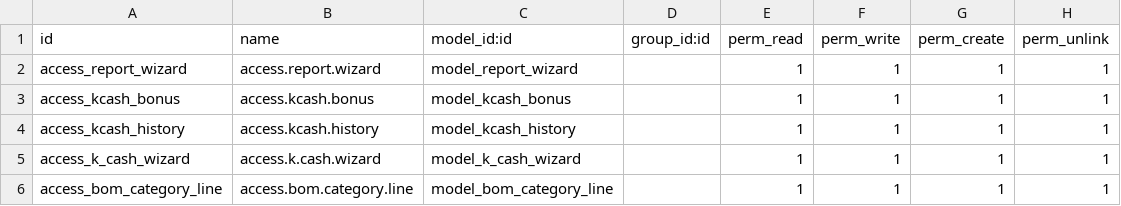
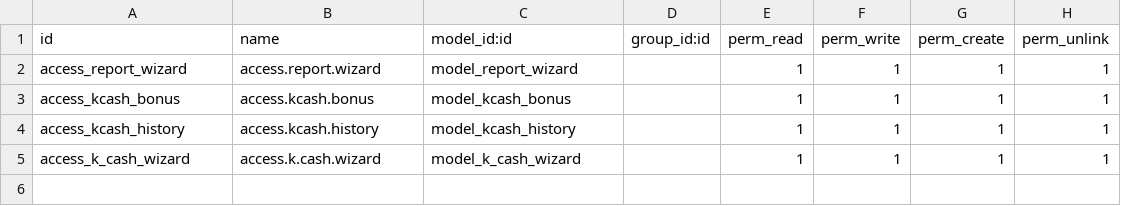
Before and after one commit to Clairmontandco/odoo, a CSV file: kits_mrp_customization/security/ir.model.access.csv, drawn as a sheet; the diff names each change by its address in the sheet, - before the commit and + after, or states it on an @@ line.

Commit message:
improve BOM category setting

```diff
--- a/kits_mrp_customization/security/ir.model.access.csv
+++ b/kits_mrp_customization/security/ir.model.access.csv
-row 6: access_bom_category_line | access.bom.category.line | model_bom_category_line |  | 1 | 1 | 1 | 1
```
Also changed, not shown: 6 other files.
